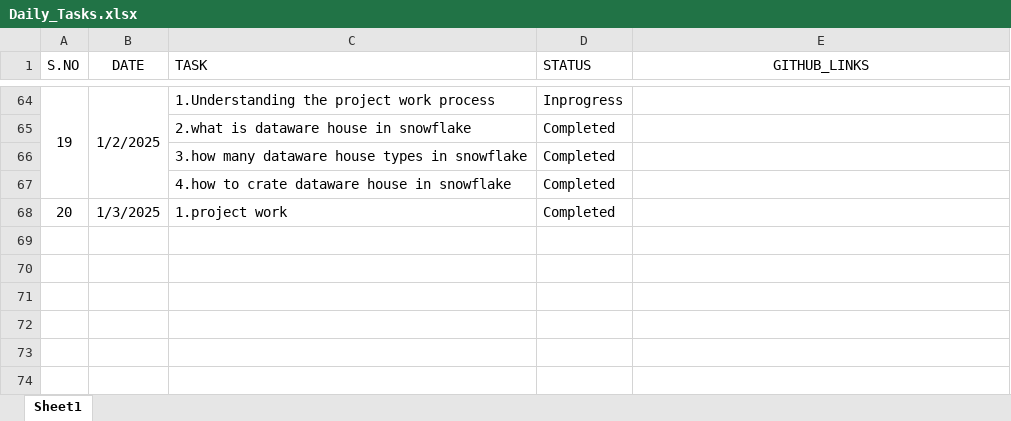
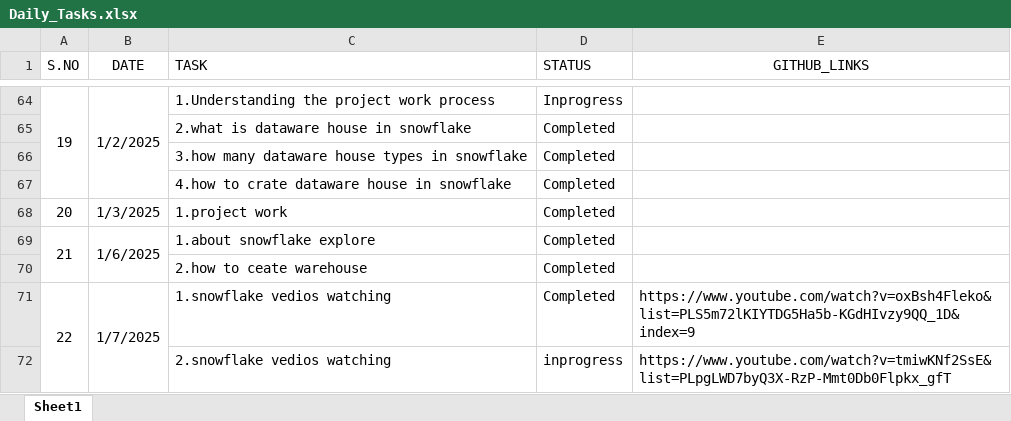
Before and after one commit to Swathiloya/Daily_Status, an Excel workbook: Daily_Tasks.xlsx, sheet Sheet1, drawn as a sheet; only a part is shown, gaps mark what is left out; values as stored, in another font and other column widths than the file's, no borders; the diff names each change by its address in the sheet, - before the commit and + after, or states it on an @@ line.

Commit message:
8-1-25 updating

```diff
--- a/Daily_Tasks.xlsx (sheet Sheet1)
+++ b/Daily_Tasks.xlsx (sheet Sheet1)
+row 69: 21 | 1/6/2025 | 1.about snowflake explore | Completed
+row 70:  |  | 2.how to ceate warehouse | Completed
+row 71: 22 | 1/7/2025 | 1.snowflake vedios watching | Completed | https://www.youtube.com/watch?v=oxBsh4Fleko&list=PLS5m72lKIYTDG5Ha5b-KGdHIvzy9QQ_1D&index=9
+row 72:  |  | 2.snowflake vedios watching | inprogress | https://www.youtube.com/watch?v=tmiwKNf2SsE&list=PLpgLWD7byQ3X-RzP-Mmt0Db0Flpkx_gfT
```
